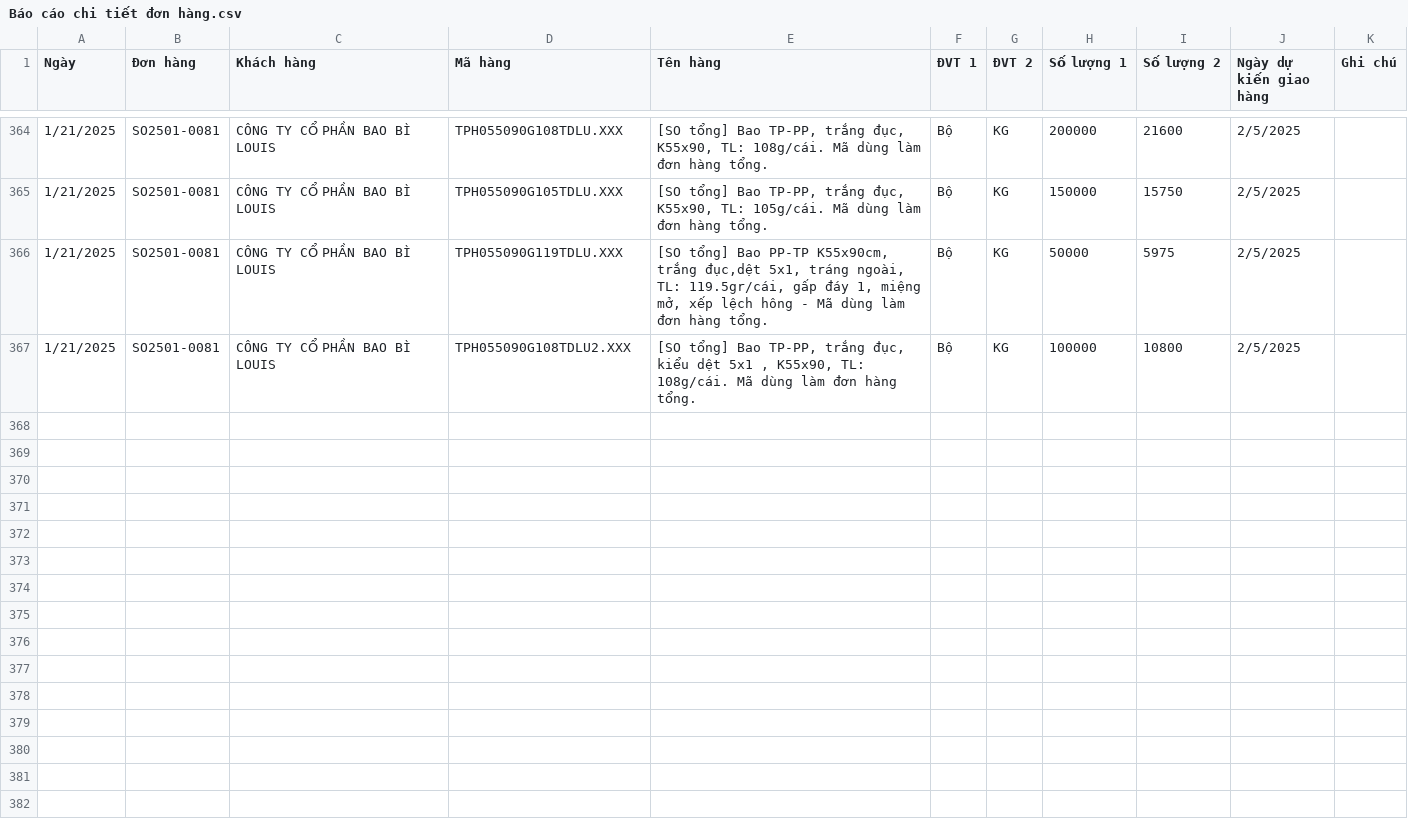
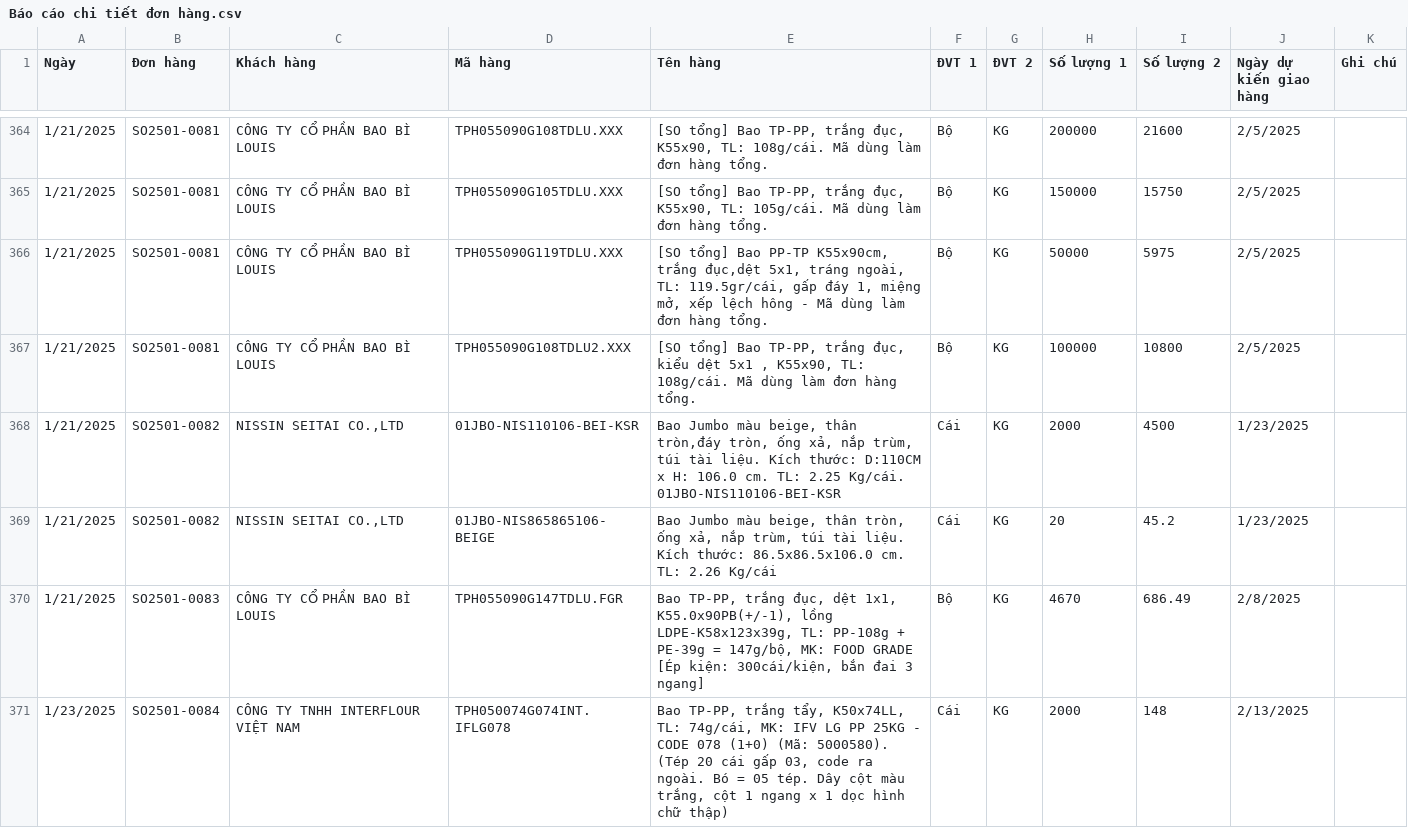
Before and after one commit to DTrung93/TIGERQ93-_DATA_TA, a CSV file: CSV_2025_Q1/Báo cáo chi tiết đơn hàng.csv, drawn as a sheet; only a part is shown, gaps mark what is left out; the diff covers the shown part only; the diff names each change by its address in the sheet, - before the commit and + after, or states it on an @@ line.

```diff
--- a/CSV_2025_Q1/Báo cáo chi tiết đơn hàng.csv
+++ b/CSV_2025_Q1/Báo cáo chi tiết đơn hàng.csv
+row 368: 1/21/2025 | SO2501-0082 | NISSIN SEITAI CO.,LTD | 01JBO-NIS110106-BEI-KSR | Bao Jumbo màu beige, thân tròn,đáy tròn, ống xả, nắp trùm, túi tài liệu. Kích thước: D:110CM x H: 106.0 cm. TL: 2.25 Kg/cái. 01JBO-NIS110106-BEI-KSR | Cái | KG | 2000 | 4500 | 1/23/2025
+row 369: 1/21/2025 | SO2501-0082 | NISSIN SEITAI CO.,LTD | 01JBO-NIS865865106-BEIGE | Bao Jumbo màu beige, thân tròn, ống xả, nắp trùm, túi tài liệu. Kích thước: 86.5x86.5x106.0 cm. TL: 2.26 Kg/cái | Cái | KG | 20 | 45.2 | 1/23/2025
+row 370: 1/21/2025 | SO2501-0083 | CÔNG TY CỔ PHẦN BAO BÌ LOUIS | TPH055090G147TDLU.FGR | Bao TP-PP, trắng đục, dệt 1x1, K55.0x90PB(+/-1), lồng LDPE-K58x123x39g, TL: PP-108g + PE-39g = 147g/bộ, MK: FOOD GRADE [Ép kiện: 300cái/kiện, bắn đai 3 ngang] | Bộ | KG | 4670 | 686.49 | 2/8/2025
+row 371: 1/23/2025 | SO2501-0084 | CÔNG TY TNHH INTERFLOUR VIỆT NAM | TPH050074G074INT.IFLG078 | Bao TP-PP, trắng tẩy, K50x74LL, TL: 74g/cái, MK: IFV LG PP 25KG - CODE 078 (1+0) (Mã: 5000580). (Tép 20 cái gấp 03, code ra ngoài. Bó = 05 tép. Dây cột màu trắng, cột 1 ngang x 1 dọc hình chữ thập) | Cái | KG | 2000 | 148 | 2/13/2025
```
Also changed, not shown: 4 added rows and 4 moved rows elsewhere in this file, CSV_2025_Q1/Báo cáo yêu cầu mua hàng.csv, 8 other files.
